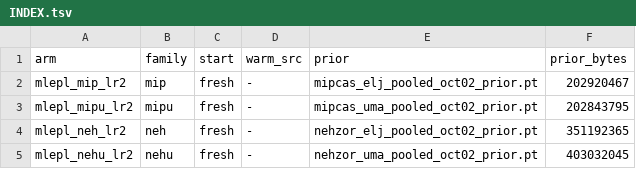
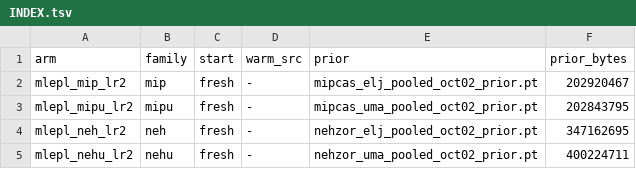
Before and after one commit to alexidine/gfn-diffusion, a TSV file: energy_sampling/configs/mle_pool_oct05/INDEX.tsv, drawn as a sheet.

```diff
--- a/energy_sampling/configs/mle_pool_oct05/INDEX.tsv
+++ b/energy_sampling/configs/mle_pool_oct05/INDEX.tsv
@@ -3,3 +3,3 @@ mlepl_mip_lr2	mip	fresh	-	mipcas_elj_pooled_oct02_prior.pt	202920467
 mlepl_mipu_lr2	mipu	fresh	-	mipcas_uma_pooled_oct02_prior.pt	202843795
-mlepl_neh_lr2	neh	fresh	-	nehzor_elj_pooled_oct02_prior.pt	351192365
-mlepl_nehu_lr2	nehu	fresh	-	nehzor_uma_pooled_oct02_prior.pt	403032045
+mlepl_neh_lr2	neh	fresh	-	nehzor_elj_pooled_oct02_prior.pt	347162695
+mlepl_nehu_lr2	nehu	fresh	-	nehzor_uma_pooled_oct02_prior.pt	400224711
```
Also changed, not shown: 4 other files.
